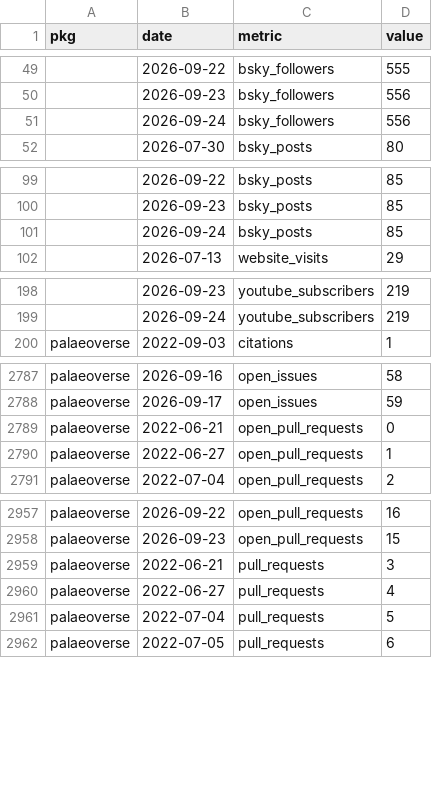
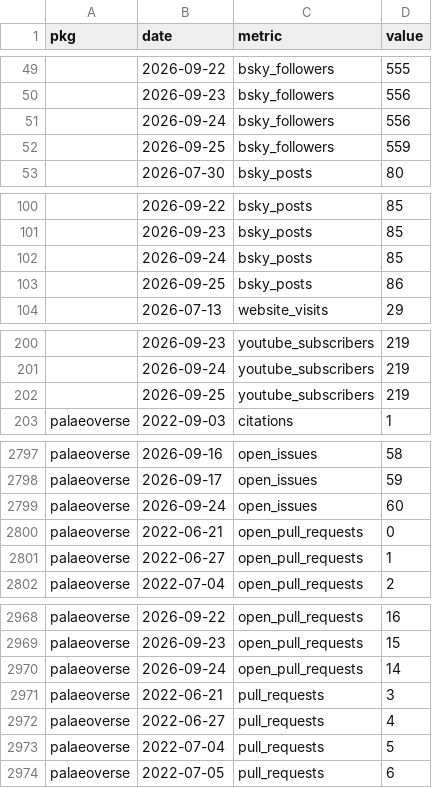
Before and after one commit to palaeoverse/palaeoverse.dashboard, a CSV file: data/metrics.csv, drawn as a sheet; only a part is shown, gaps mark what is left out; the diff covers the shown part only; the diff names each change by its address in the sheet, - before the commit and + after, or states it on an @@ line.

```diff
--- a/data/metrics.csv
+++ b/data/metrics.csv
+row 52:  | 2026-09-25 | bsky_followers | 559
+row 103:  | 2026-09-25 | bsky_posts | 86
+row 202:  | 2026-09-25 | youtube_subscribers | 219
+row 2799: palaeoverse | 2026-09-24 | open_issues | 60
+row 2970: palaeoverse | 2026-09-24 | open_pull_requests | 14
```
Also changed, not shown: 10 added rows and 8 edited cells elsewhere in this file, 3 other files.
